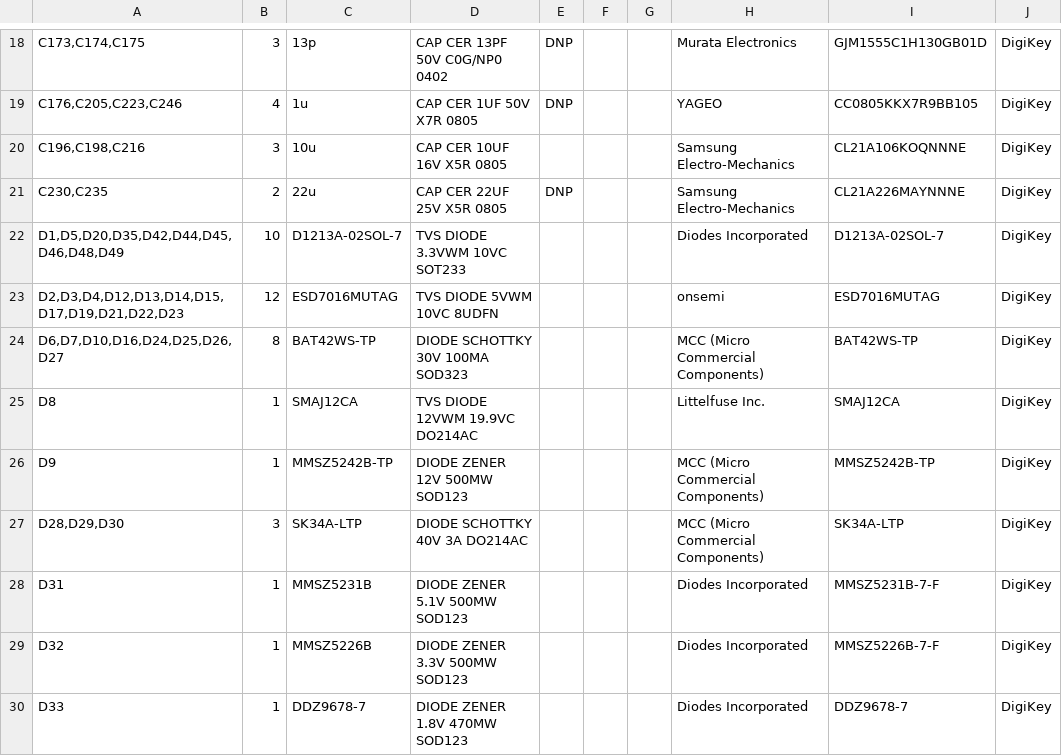
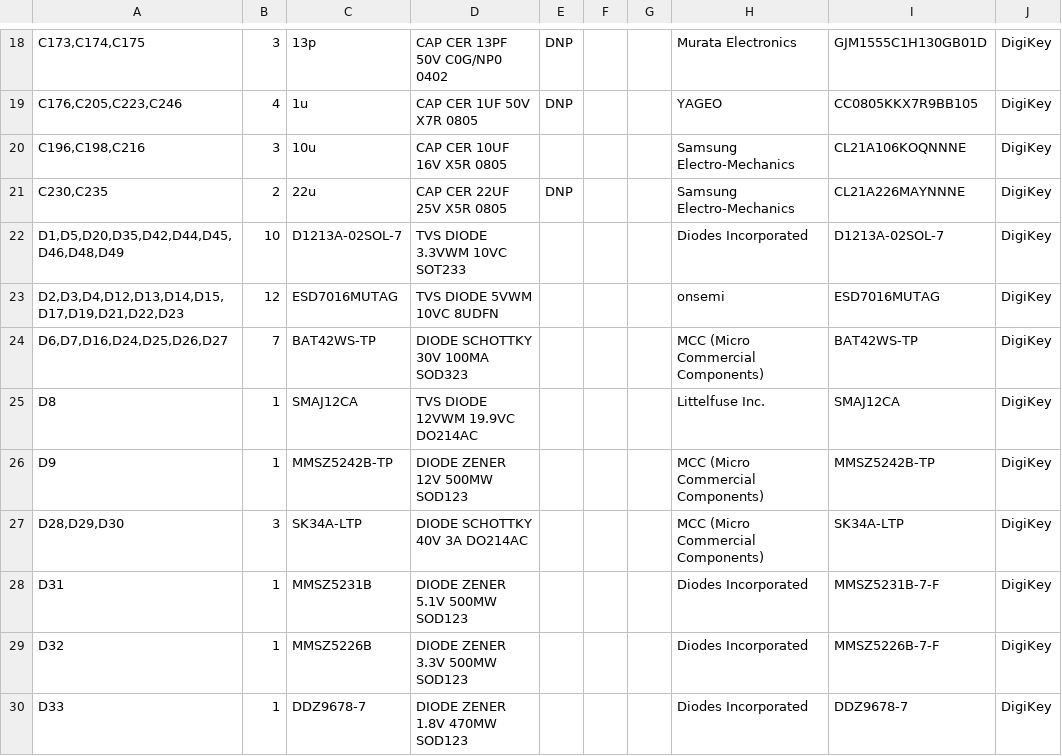
Before and after one commit to lecejeff/RPI_CMx_Carrier, a CSV file: hardware/output files/BOM/rpi_cm4_cm5_CarrierBoard-2.00-0A-BOM.csv, drawn as a sheet; only a part is shown, gaps mark what is left out; the diff covers the shown part only; the diff names each change by its address in the sheet, - before the commit and + after, or states it on an @@ line.

```diff
--- a/hardware/output files/BOM/rpi_cm4_cm5_CarrierBoard-2.00-0A-BOM.csv
+++ b/hardware/output files/BOM/rpi_cm4_cm5_CarrierBoard-2.00-0A-BOM.csv
-A24: D6,D7,D10,D16,D24,D25,D26,D27
+A24: D6,D7,D16,D24,D25,D26,D27
-B24: 8
+B24: 7
```
Also changed, not shown: 2 added rows, 2 removed rows and 11 edited cells elsewhere in this file, 9 other files.
